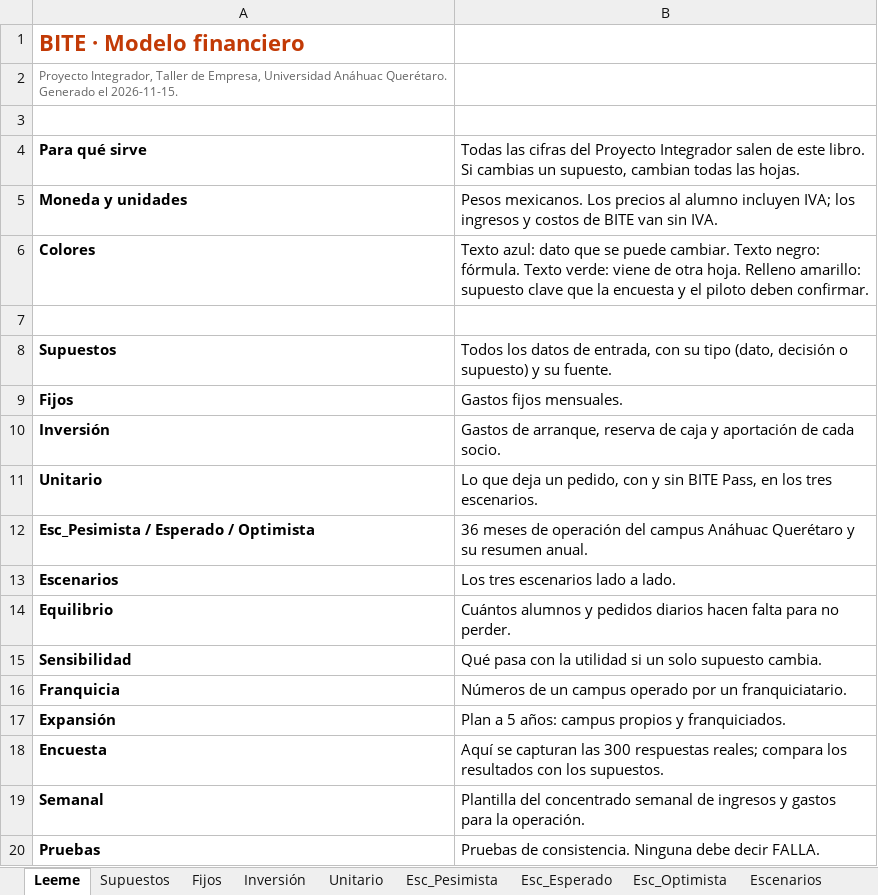
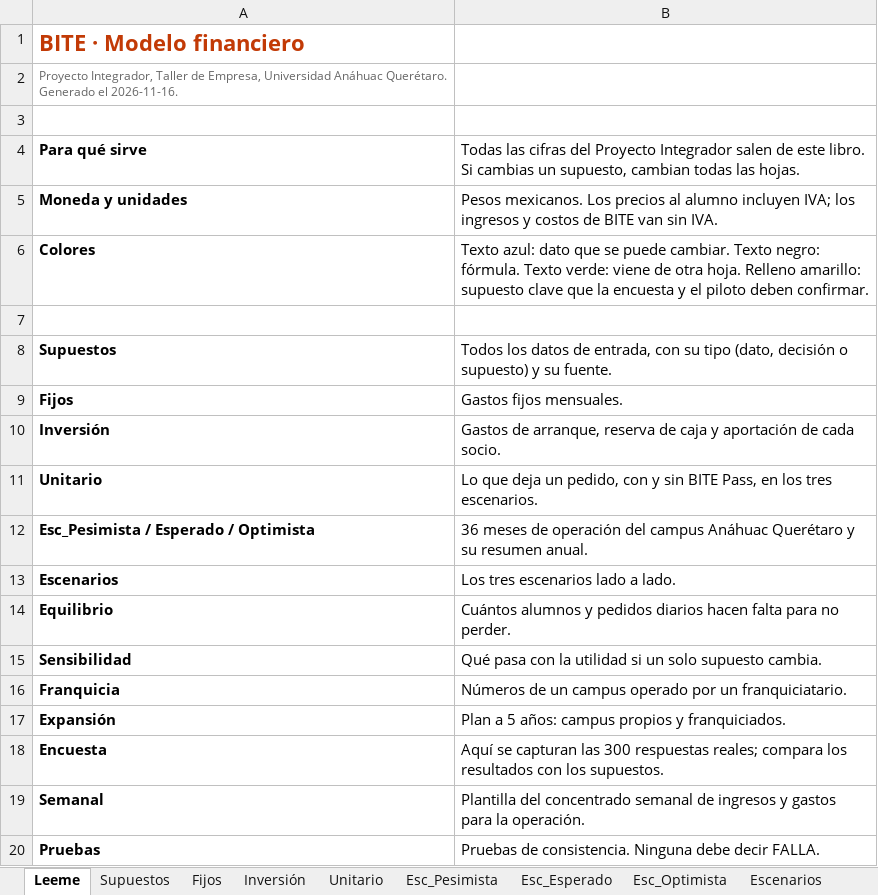
Before and after one commit to Drjuampita/bite, an Excel workbook: plan/BITE_Modelo_Financiero.xlsx, sheet Leeme, drawn as a sheet; values as stored, in another font and other column widths than the file's, no borders; the diff names each change by its address in the sheet, - before the commit and + after, or states it on an @@ line.

```diff
--- a/plan/BITE_Modelo_Financiero.xlsx (sheet Leeme)
+++ b/plan/BITE_Modelo_Financiero.xlsx (sheet Leeme)
-A2: …Generado el 2026-11-15.
+A2: …Generado el 2026-11-16.
```
Also changed, not shown: sheet Supuestos, sheet Inversión, 13 other files.
